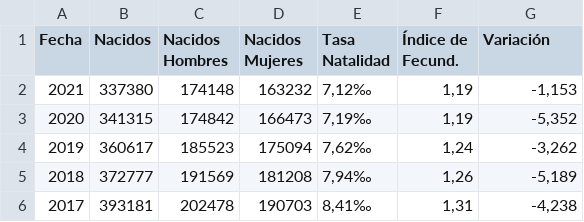
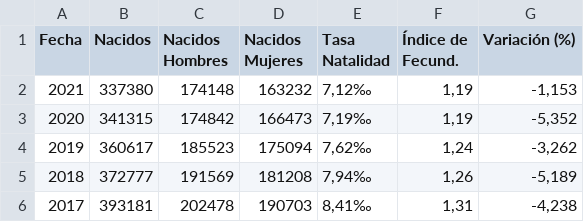
Before and after one commit to Rotciv1092/notebooks, a CSV file: Natalidad en Espanha.csv, drawn as a sheet; only a part is shown.

Commit message:
Update Natalidad en Espanha.csv

```diff
--- a/Natalidad en Espanha.csv
+++ b/Natalidad en Espanha.csv
@@ -1,2 +1,2 @@
-Fecha,Nacidos,Nacidos Hombres,Nacidos Mujeres,Tasa Natalidad,Índice de Fecund.,Variación
+Fecha,Nacidos,Nacidos Hombres,Nacidos Mujeres,Tasa Natalidad,Índice de Fecund.,Variación (%)
 2021,337380,174148,163232,"7,12‰","1,19","-1,153"
```
